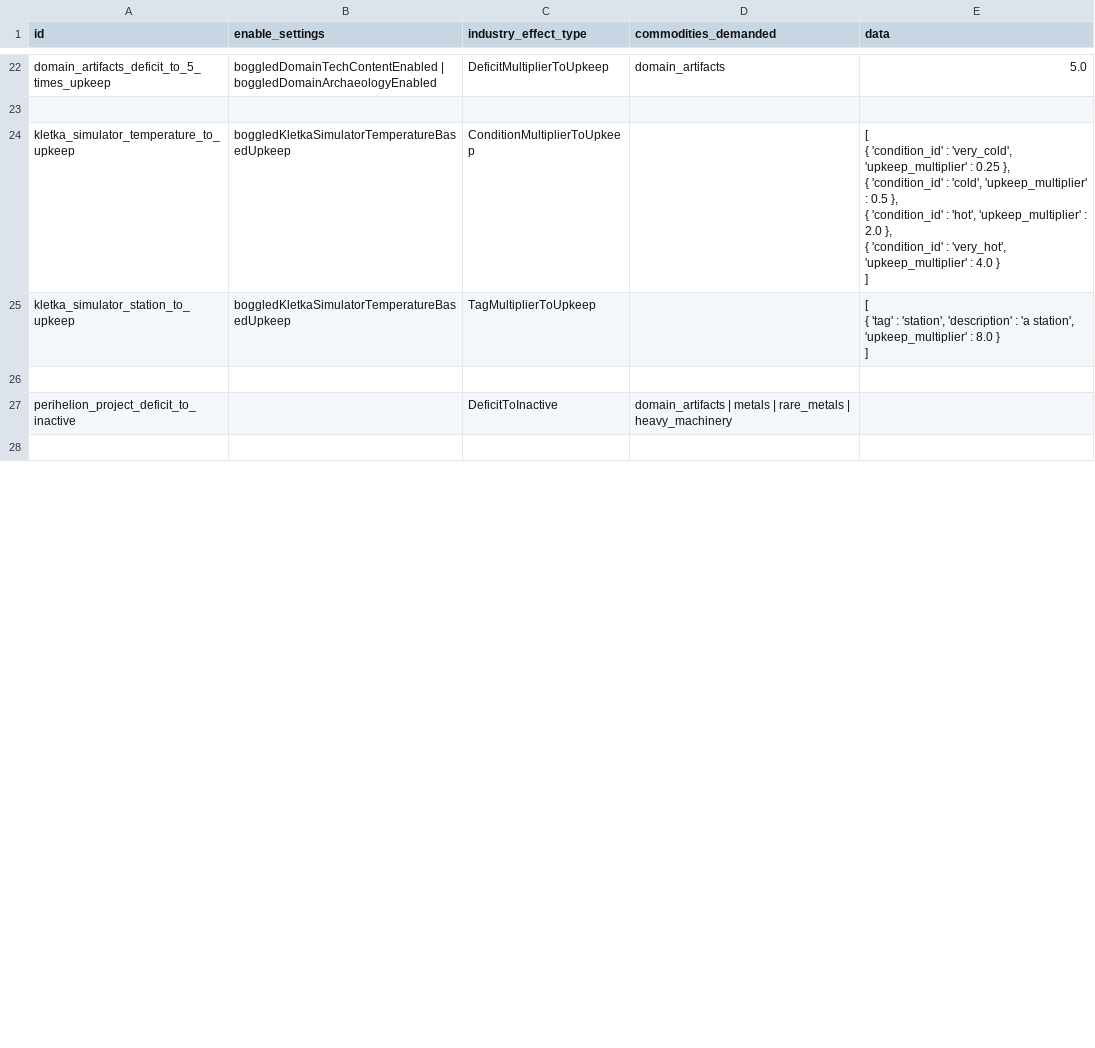
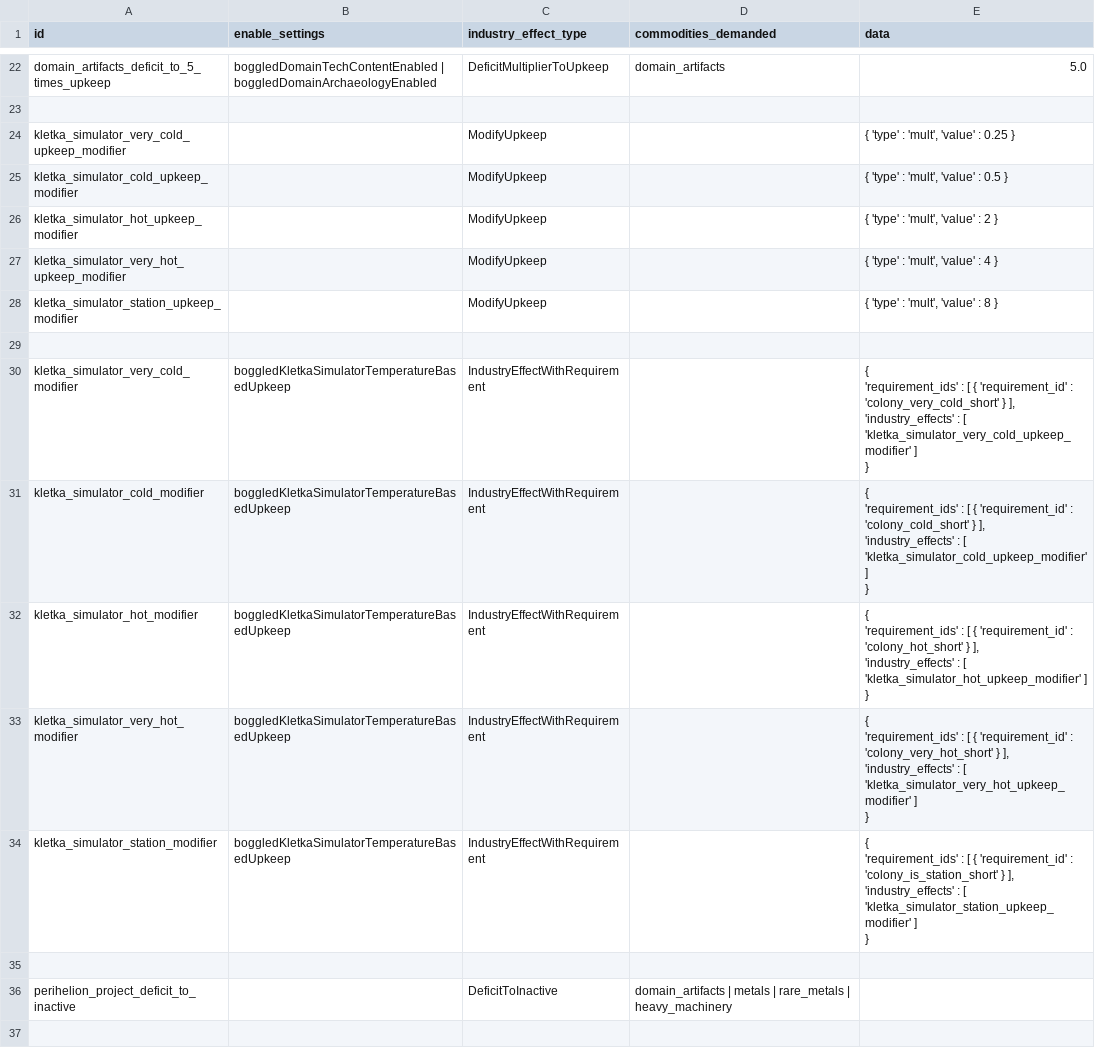
Before and after one commit to boggledstarsector/TASC, a CSV file: data/campaign/terraforming/industry_effects.csv, drawn as a sheet; only a part is shown, gaps mark what is left out; removed rows and columns are numbered as before the commit, all else as after; ↵ is a line break in a cell; the diff covers the shown part only; the diff names each change by its address in the sheet, - before the commit and + after, or states it on an @@ line.

Commit message:
Cleaned up some of the modifier code, moved files to unused because I'm not ready to delete them just yet. A bunch of them are now being implemented via just the CSV files, and the rest should follow shortly

```diff
--- a/data/campaign/terraforming/industry_effects.csv
+++ b/data/campaign/terraforming/industry_effects.csv
-row 24: kletka_simulator_temperature_to_upkeep | boggledKletkaSimulatorTemperatureBasedUpkeep | ConditionMultiplierToUpkeep |  | [ ↵ { 'condition_id' : 'very_cold', 'upkeep_multiplier' : 0.25 }, ↵ { 'condition_id' : 'cold', 'upkeep_multiplier' : 0.5 }, ↵ { 'condition_id' : 'hot', 'upkeep_multiplier' : 2.0 }, ↵ { 'condition_id' : 'very_hot', 'upkeep_multiplier' : 4.0 } ↵ ]
+row 24: kletka_simulator_very_cold_upkeep_modifier |  | ModifyUpkeep |  | { 'type' : 'mult', 'value' : 0.25 }
+row 25: kletka_simulator_cold_upkeep_modifier |  | ModifyUpkeep |  | { 'type' : 'mult', 'value' : 0.5 }
+row 26: kletka_simulator_hot_upkeep_modifier |  | ModifyUpkeep |  | { 'type' : 'mult', 'value' : 2 }
+row 27: kletka_simulator_very_hot_upkeep_modifier |  | ModifyUpkeep |  | { 'type' : 'mult', 'value' : 4 }
+row 28: kletka_simulator_station_upkeep_modifier |  | ModifyUpkeep |  | { 'type' : 'mult', 'value' : 8 }
-row 29: kletka_simulator_station_to_upkeep | boggledKletkaSimulatorTemperatureBasedUpkeep | TagMultiplierToUpkeep |  | [ ↵ { 'tag' : 'station', 'description' : 'a station', 'upkeep_multiplier' : 8.0 } ↵ ]
+row 29: (empty)
+row 30: kletka_simulator_very_cold_modifier | boggledKletkaSimulatorTemperatureBasedUpkeep | IndustryEffectWithRequirement |  | { ↵ 'requirement_ids' : [ { 'requirement_id' : 'colony_very_cold_short' } ], ↵ 'industry_effects' : [ 'kletka_simulator_very_cold_upkeep_modifier' ] ↵ }
+row 31: kletka_simulator_cold_modifier | boggledKletkaSimulatorTemperatureBasedUpkeep | IndustryEffectWithRequirement |  | { ↵ 'requirement_ids' : [ { 'requirement_id' : 'colony_cold_short' } ], ↵ 'industry_effects' : [ 'kletka_simulator_cold_upkeep_modifier' ] ↵ }
+row 32: kletka_simulator_hot_modifier | boggledKletkaSimulatorTemperatureBasedUpkeep | IndustryEffectWithRequirement |  | { ↵ 'requirement_ids' : [ { 'requirement_id' : 'colony_hot_short' } ], ↵ 'industry_effects' : [ 'kletka_simulator_hot_upkeep_modifier' ] ↵ }
+row 33: kletka_simulator_very_hot_modifier | boggledKletkaSimulatorTemperatureBasedUpkeep | IndustryEffectWithRequirement |  | { ↵ 'requirement_ids' : [ { 'requirement_id' : 'colony_very_hot_short' } ], ↵ 'industry_effects' : [ 'kletka_simulator_very_hot_upkeep_modifier' ] ↵ }
+row 34: kletka_simulator_station_modifier | boggledKletkaSimulatorTemperatureBasedUpkeep | IndustryEffectWithRequirement |  | { ↵ 'requirement_ids' : [ { 'requirement_id' : 'colony_is_station_short' } ], ↵ 'industry_effects' : [ 'kletka_simulator_station_upkeep_modifier' ] ↵ }
```
Also changed, not shown: 10 added rows and 48 edited cells elsewhere in this file, data/campaign/industries.csv, data/campaign/terraforming/industry_options.csv, 35 other files.
